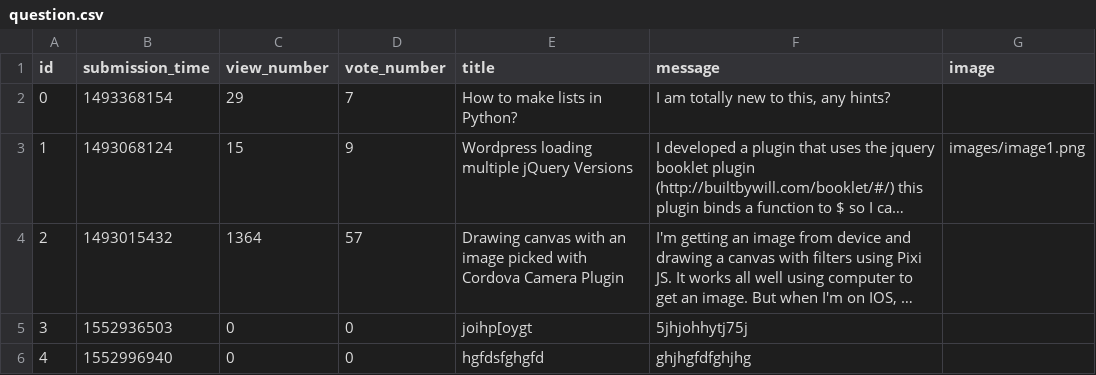
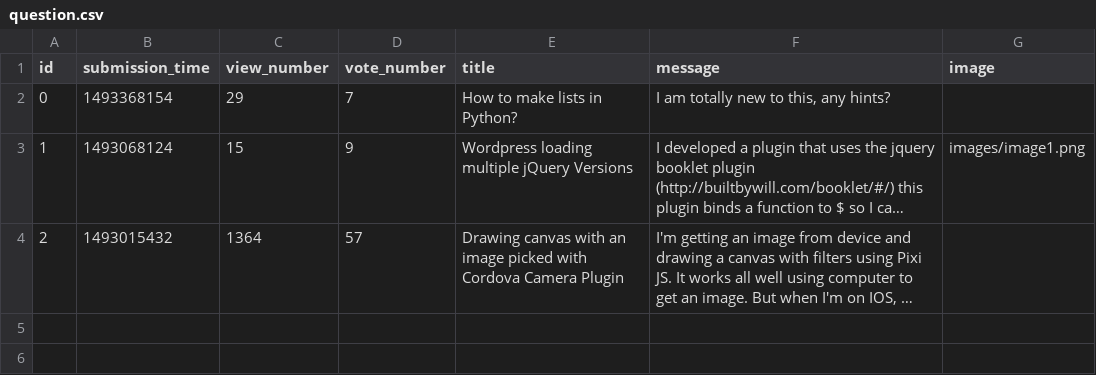
Before and after one commit to fkcreates/ask-mate-python, a CSV file: sample_data/question.csv, drawn as a sheet; long unchanged cells end in …; the diff names each change by its address in the sheet, - before the commit and + after, or states it on an @@ line.

Commit message:
user can delete a question and this option deletes the answers for that question from answer.csv as well

```diff
--- a/sample_data/question.csv
+++ b/sample_data/question.csv
-row 5: 3 | 1552936503 | 0 | 0 | joihp[oygt | 5jhjohhytj75j
-row 6: 4 | 1552996940 | 0 | 0 | hgfdsfghgfd | ghjhgfdfghjhg
```
Also changed, not shown: sample_data/answer.csv, 7 other files.
